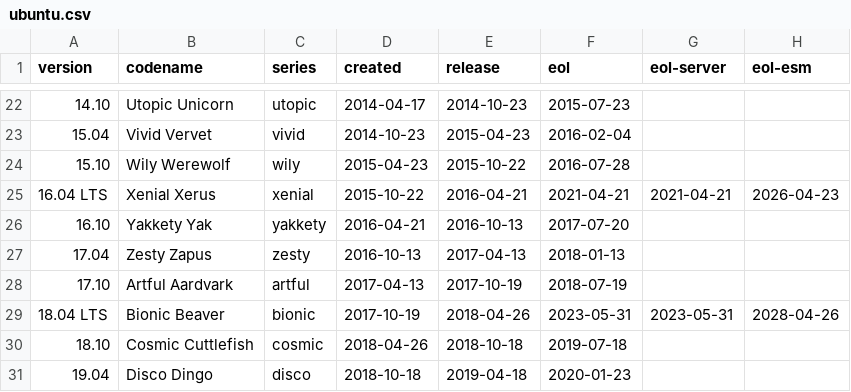
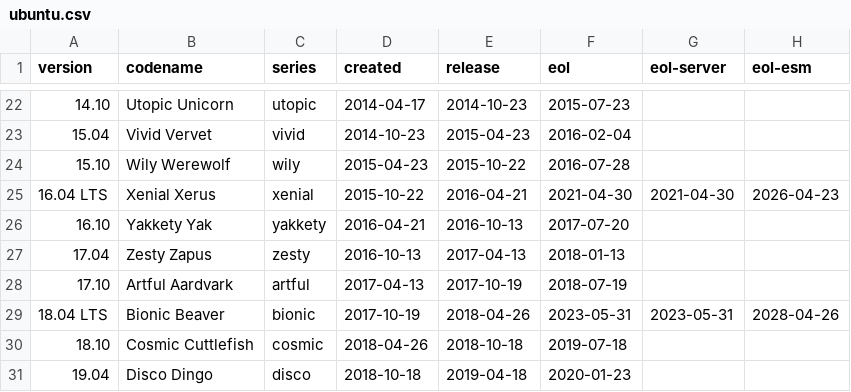
Before and after one commit to alvistack/debian-distro-info-data, a CSV file: ubuntu.csv, drawn as a sheet; only a part is shown, gaps mark what is left out.

Commit message:
Correct Ubuntu 16.04 ESM begin to 2021-04-30
Ubuntu 16.04 LTS transitioned to Extended Security Maintenance (ESM) on
Friday, April 30th, 2021:
https://lists.ubuntu.com/archives/ubuntu-security-announce/2021-March/005930.html

Signed-off-by: Benjamin Drung <bdrung@debian.org>

```diff
--- a/ubuntu.csv
+++ b/ubuntu.csv
@@ -24,3 +24,3 @@ version,codename,series,created,release,eol,eol-server,eol-esm
 15.10,Wily Werewolf,wily,2015-04-23,2015-10-22,2016-07-28
-16.04 LTS,Xenial Xerus,xenial,2015-10-22,2016-04-21,2021-04-21,2021-04-21,2026-04-23
+16.04 LTS,Xenial Xerus,xenial,2015-10-22,2016-04-21,2021-04-30,2021-04-30,2026-04-23
 16.10,Yakkety Yak,yakkety,2016-04-21,2016-10-13,2017-07-20
```
Also changed, not shown: 2 other files.
